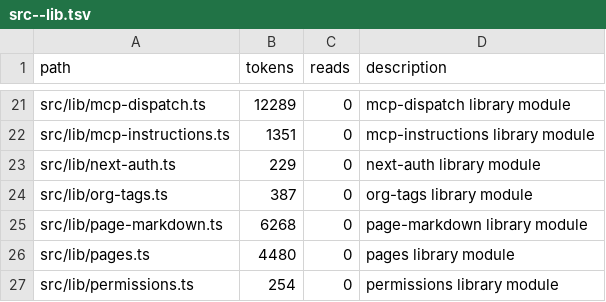
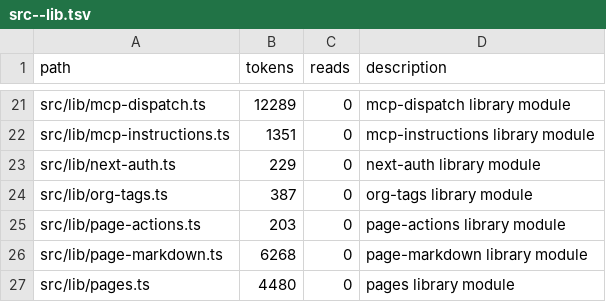
Before and after one commit to tdiderich/curata, a TSV file: .kazam/ctx/anatomy/src--lib.tsv, drawn as a sheet; only a part is shown, gaps mark what is left out; the shorter side is filled out with more unchanged rows; the diff names each change by its address in the sheet, - before the commit and + after, or states it on an @@ line.

```diff
--- a/.kazam/ctx/anatomy/src--lib.tsv
+++ b/.kazam/ctx/anatomy/src--lib.tsv
+row 25: src/lib/page-actions.ts | 203 | 0 | page-actions library module
```
Also changed, not shown: .kazam/ctx/anatomy.tsv, .kazam/ctx/anatomy/src--app.tsv, 8 other files.
